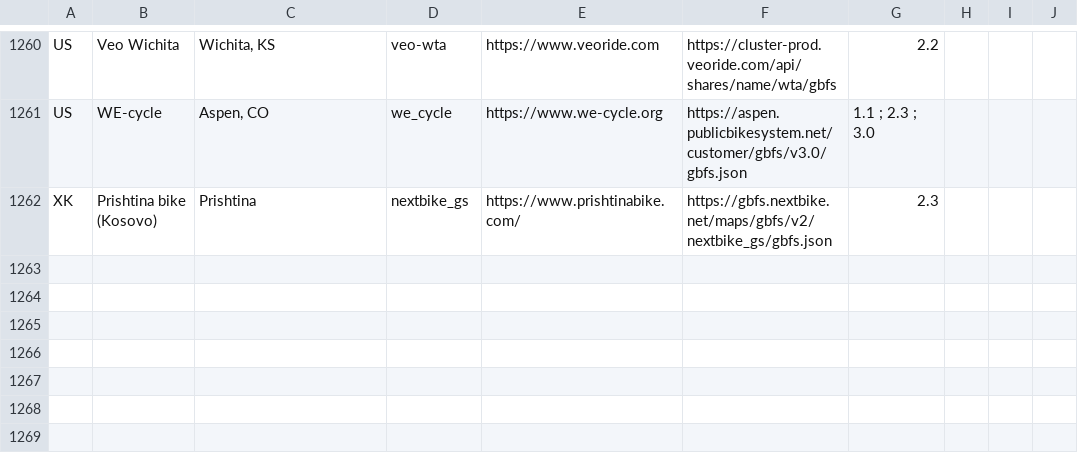
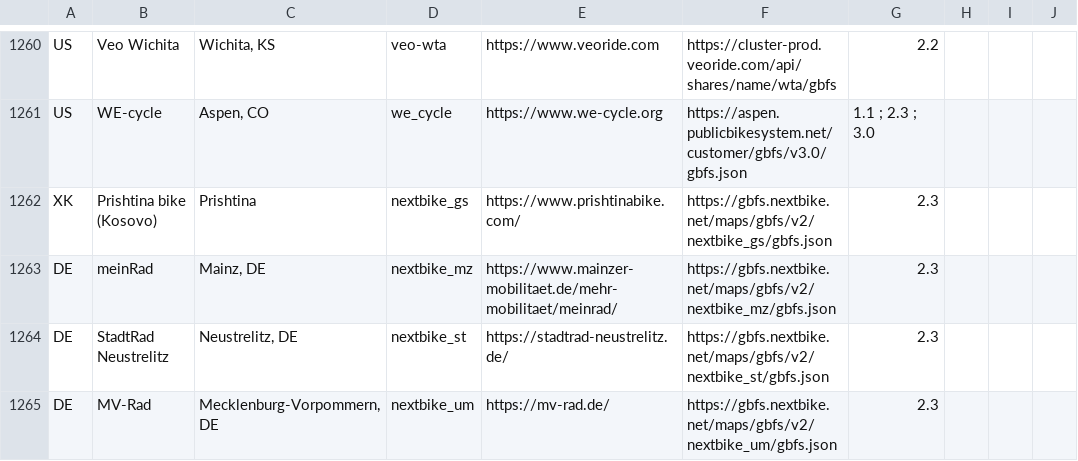
Before and after one commit to MobilityData/gbfs, a CSV file: systems.csv, drawn as a sheet; only a part is shown, gaps mark what is left out.

Commit message:
Add missing German Nextbike systems (nextbike_mz, nextbike_st, nextbike_um)

```diff
--- a/systems.csv
+++ b/systems.csv
@@ -1262 +1262,4 @@ US,WE-cycle,"Aspen, CO",we_cycle,https://www.we-cycle.org,https://aspen.publicbi
 XK,Prishtina bike (Kosovo),Prishtina,nextbike_gs,https://www.prishtinabike.com/,https://gbfs.nextbike.net/maps/gbfs/v2/nextbike_gs/gbfs.json,2.3,,,
+DE,meinRad,"Mainz, DE",nextbike_mz,https://www.mainzer-mobilitaet.de/mehr-mobilitaet/meinrad/,https://gbfs.nextbike.net/maps/gbfs/v2/nextbike_mz/gbfs.json,2.3,,,
+DE,StadtRad Neustrelitz,"Neustrelitz, DE",nextbike_st,https://stadtrad-neustrelitz.de/,https://gbfs.nextbike.net/maps/gbfs/v2/nextbike_st/gbfs.json,2.3,,,
+DE,MV-Rad,"Mecklenburg-Vorpommern, DE",nextbike_um,https://mv-rad.de/,https://gbfs.nextbike.net/maps/gbfs/v2/nextbike_um/gbfs.json,2.3,,,
```
